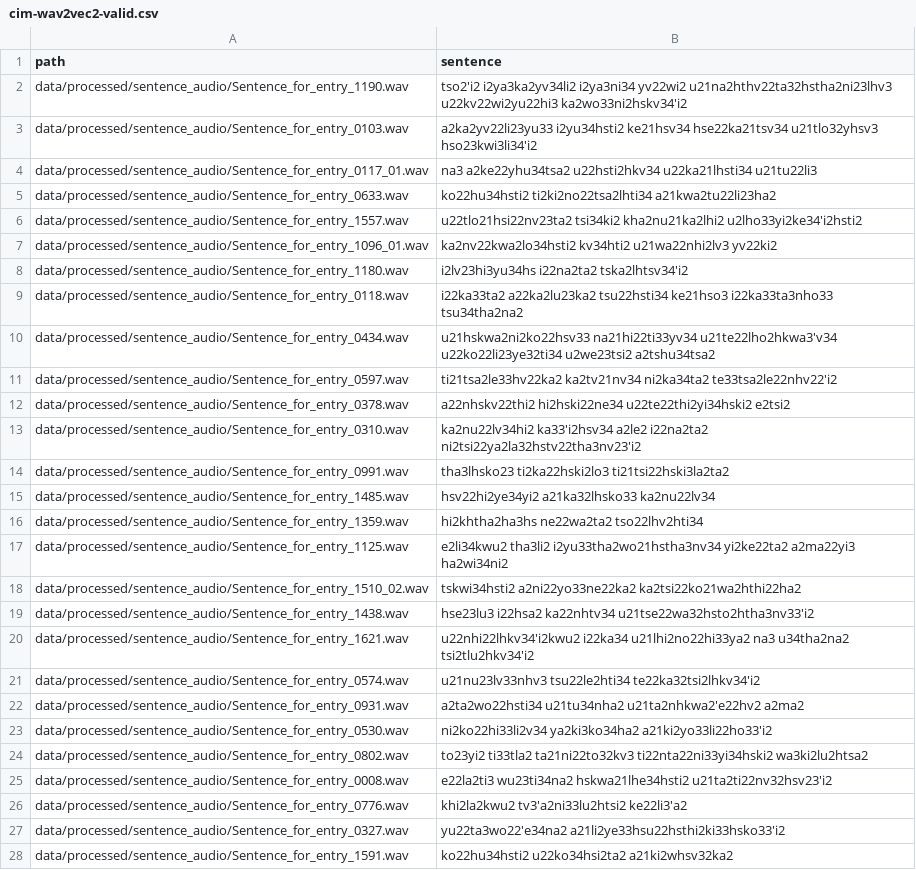
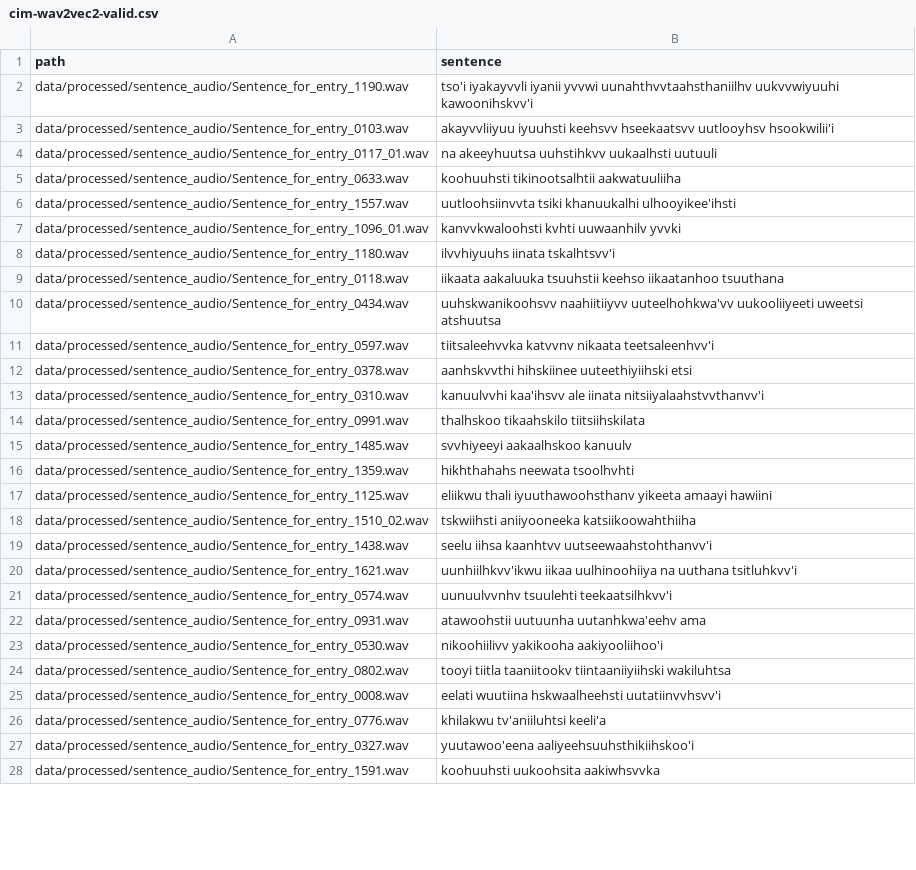
Before and after one commit to CharlieMcVicker/workshop-transcription, a CSV file: data/processed/cim-wav2vec2-valid.csv, drawn as a sheet; only a part is shown; the diff covers the shown part only; the diff names each change by its address in the sheet, - before the commit and + after, or states it on an @@ line.

Commit message:
feat: implement tone normalization, rebuild datasets, update and push Docker image

```diff
--- a/data/processed/cim-wav2vec2-valid.csv
+++ b/data/processed/cim-wav2vec2-valid.csv
-B2 (sentence): tso2'i2 i2ya3ka2yv34li2 i2ya3ni34 yv22wi2 u21na2hthv22ta32hstha2ni23lhv3 u22kv22wi2yu22hi3 ka2wo33ni2hskv34'i2
+B2 (sentence): tso'i iyakayvvli iyanii yvvwi uunahthvvtaahsthaniilhv uukvvwiyuuhi kawoonihskvv'i
-B3 (sentence): a2ka2yv22li23yu33 i2yu34hsti2 ke21hsv34 hse22ka21tsv34 u21tlo32yhsv3 hso23kwi3li34'i2
+B3 (sentence): akayvvliiyuu iyuuhsti keehsvv hseekaatsvv uutlooyhsv hsookwilii'i
-B4 (sentence): na3 a2ke22yhu34tsa2 u22hsti2hkv34 u22ka21lhsti34 u21tu22li3
+B4 (sentence): na akeeyhuutsa uuhstihkvv uukaalhsti uutuuli
-B5 (sentence): ko22hu34hsti2 ti2ki2no22tsa2lhti34 a21kwa2tu22li23ha2
+B5 (sentence): koohuuhsti tikinootsalhtii aakwatuuliiha
-B6 (sentence): u22tlo21hsi22nv23ta2 tsi34ki2 kha2nu21ka2lhi2 u2lho33yi2ke34'i2hsti2
+B6 (sentence): uutloohsiinvvta tsiki khanuukalhi ulhooyikee'ihsti
-B7 (sentence): ka2nv22kwa2lo34hsti2 kv34hti2 u21wa22nhi2lv3 yv22ki2
+B7 (sentence): kanvvkwaloohsti kvhti uuwaanhilv yvvki
-B8 (sentence): i2lv23hi3yu34hs i22na2ta2 tska2lhtsv34'i2
+B8 (sentence): ilvvhiyuuhs iinata tskalhtsvv'i
-B9 (sentence): i22ka33ta2 a22ka2lu23ka2 tsu22hsti34 ke21hso3 i22ka33ta3nho33 tsu34tha2na2
+B9 (sentence): iikaata aakaluuka tsuuhstii keehso iikaatanhoo tsuuthana
-B10 (sentence): u21hskwa2ni2ko22hsv33 na21hi22ti33yv34 u21te22lho2hkwa3'v34 u22ko22li23ye32ti34 u2we23tsi2 a2tshu34tsa2
+B10 (sentence): uuhskwanikoohsvv naahiitiiyvv uuteelhohkwa'vv uukooliiyeeti uweetsi atshuutsa
-B11 (sentence): ti21tsa2le33hv22ka2 ka2tv21nv34 ni2ka34ta2 te33tsa2le22nhv22'i2
+B11 (sentence): tiitsaleehvvka katvvnv nikaata teetsaleenhvv'i
-B12 (sentence): a22nhskv22thi2 hi2hski22ne34 u22te22thi2yi34hski2 e2tsi2
+B12 (sentence): aanhskvvthi hihskiinee uuteethiyiihski etsi
-B13 (sentence): ka2nu22lv34hi2 ka33'i2hsv34 a2le2 i22na2ta2 ni2tsi22ya2la32hstv22tha3nv23'i2
+B13 (sentence): kanuulvvhi kaa'ihsvv ale iinata nitsiiyalaahstvvthanvv'i
-B14 (sentence): tha3lhsko23 ti2ka22hski2lo3 ti21tsi22hski3la2ta2
+B14 (sentence): thalhskoo tikaahskilo tiitsiihskilata
-B15 (sentence): hsv22hi2ye34yi2 a21ka32lhsko33 ka2nu22lv34
+B15 (sentence): svvhiyeeyi aakaalhskoo kanuulv
-B16 (sentence): hi2khtha2ha3hs ne22wa2ta2 tso22lhv2hti34
+B16 (sentence): hikhthahahs neewata tsoolhvhti
-B17 (sentence): e2li34kwu2 tha3li2 i2yu33tha2wo21hstha3nv34 yi2ke22ta2 a2ma22yi3 ha2wi34ni2
+B17 (sentence): eliikwu thali iyuuthawoohsthanv yikeeta amaayi hawiini
-B18 (sentence): tskwi34hsti2 a2ni22yo33ne22ka2 ka2tsi22ko21wa2hthi22ha2
+B18 (sentence): tskwiihsti aniiyooneeka katsiikoowahthiiha
-B19 (sentence): hse23lu3 i22hsa2 ka22nhtv34 u21tse22wa32hsto2htha3nv33'i2
+B19 (sentence): seelu iihsa kaanhtvv uutseewaahstohthanvv'i
-B20 (sentence): u22nhi22lhkv34'i2kwu2 i22ka34 u21lhi2no22hi33ya2 na3 u34tha2na2 tsi2tlu2hkv34'i2
+B20 (sentence): uunhiilhkvv'ikwu iikaa uulhinoohiiya na uuthana tsitluhkvv'i
-B21 (sentence): u21nu23lv33nhv3 tsu22le2hti34 te22ka32tsi2lhkv34'i2
+B21 (sentence): uunuulvvnhv tsuulehti teekaatsilhkvv'i
-B22 (sentence): a2ta2wo22hsti34 u21tu34nha2 u21ta2nhkwa2'e22hv2 a2ma2
+B22 (sentence): atawoohstii uutuunha uutanhkwa'eehv ama
-B23 (sentence): ni2ko22hi33li2v34 ya2ki3ko34ha2 a21ki2yo33li22ho33'i2
+B23 (sentence): nikoohiilivv yakikooha aakiyooliihoo'i
-B24 (sentence): to23yi2 ti33tla2 ta21ni22to32kv3 ti22nta22ni33yi34hski2 wa3ki2lu2htsa2
+B24 (sentence): tooyi tiitla taaniitookv tiintaaniiyiihski wakiluhtsa
-B25 (sentence): e22la2ti3 wu23ti34na2 hskwa21lhe34hsti2 u21ta2ti22nv32hsv23'i2
+B25 (sentence): eelati wuutiina hskwaalheehsti uutatiinvvhsvv'i
-B26 (sentence): khi2la2kwu2 tv3'a2ni33lu2htsi2 ke22li3'a2
+B26 (sentence): khilakwu tv'aniiluhtsi keeli'a
-B27 (sentence): yu22ta3wo22'e34na2 a21li2ye33hsu22hsthi2ki33hsko33'i2
+B27 (sentence): yuutawoo'eena aaliyeehsuuhsthikiihskoo'i
-B28 (sentence): ko22hu34hsti2 u22ko34hsi2ta2 a21ki2whsv32ka2
+B28 (sentence): koohuuhsti uukoohsita aakiwhsvvka
```
Also changed, not shown: 159 edited cells elsewhere in this file, data/processed/cim-wav2vec2-test.csv, 7 other files.
